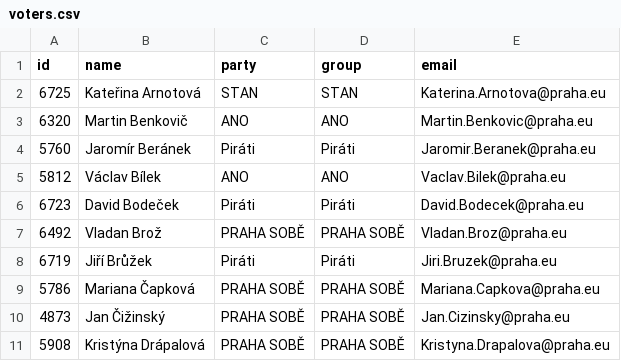
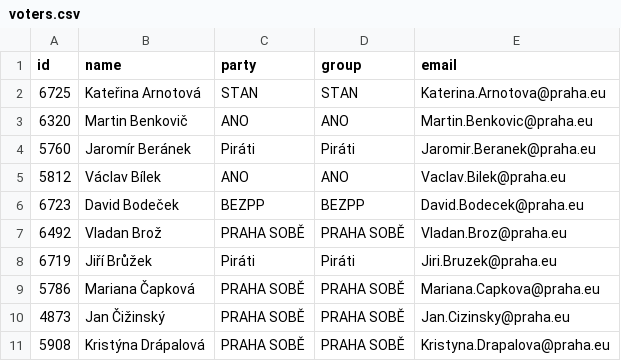
Before and after one commit to michalskop/cz-municipalities-votes-2022-2026, a CSV file: praha/data/voters.csv, drawn as a sheet; only a part is shown.

```diff
--- a/praha/data/voters.csv
+++ b/praha/data/voters.csv
@@ -5,3 +5,3 @@ id,name,party,group,email
 5812,Václav Bílek,ANO,ANO,Vaclav.Bilek@praha.eu
-6723,David Bodeček,Piráti,Piráti,David.Bodecek@praha.eu
+6723,David Bodeček,BEZPP,BEZPP,David.Bodecek@praha.eu
 6492,Vladan Brož,PRAHA SOBĚ,PRAHA SOBĚ,Vladan.Broz@praha.eu
```
Also changed, not shown: praha/data/attendance.v1.csv, praha/data/govity.v1.csv, 6 other files.
